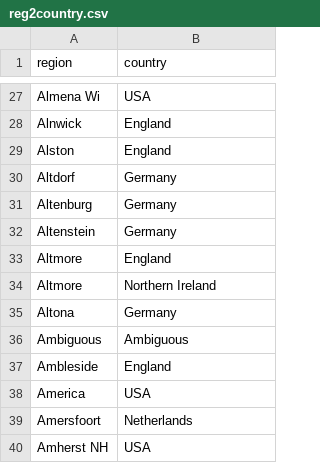
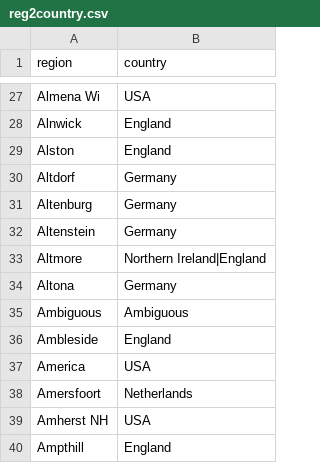
Before and after one commit to COMHIS/bibliographica, a CSV file: inst/extdata/reg2country.csv, drawn as a sheet; only a part is shown, gaps mark what is left out; the shorter side is filled out with more unchanged rows; removed rows and columns are numbered as before the commit, all else as after; the diff names each change by its address in the sheet, - before the commit and + after, or states it on an @@ line.

```diff
--- a/inst/extdata/reg2country.csv
+++ b/inst/extdata/reg2country.csv
-row 33: Altmore | England
-B33 (country): Northern Ireland
+B33 (country): Northern Ireland|England
```
Also changed, not shown: inst/extdata/PublicationPlaceSynonymes.csv, inst/extdata/tests_place.csv, 6 other files.
